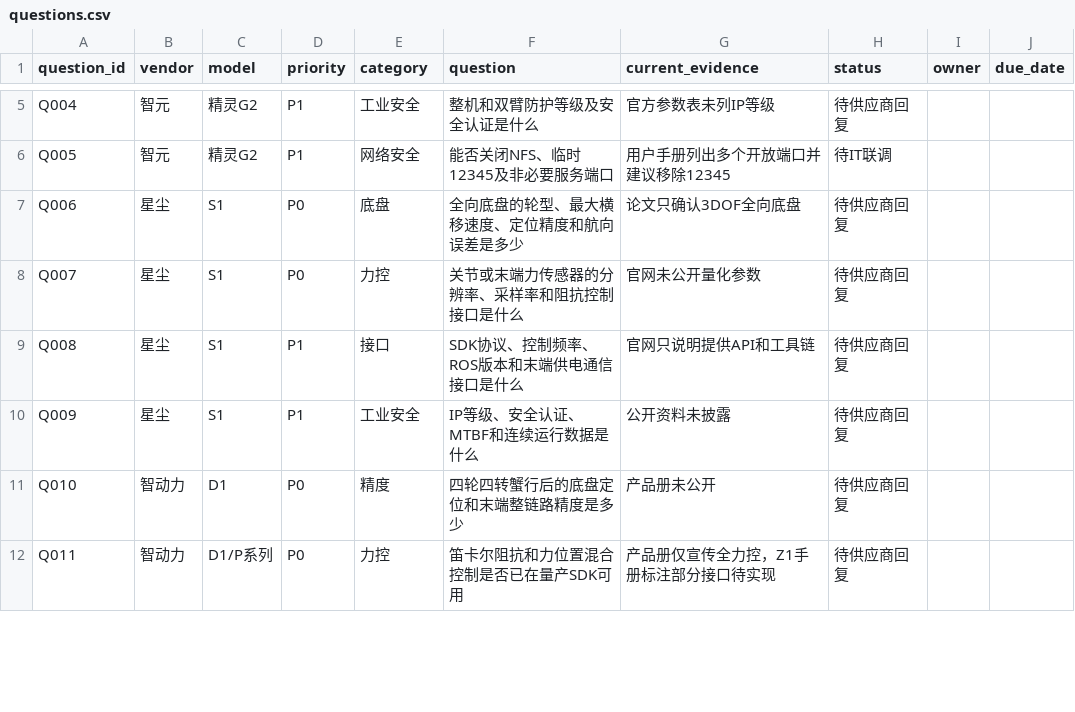
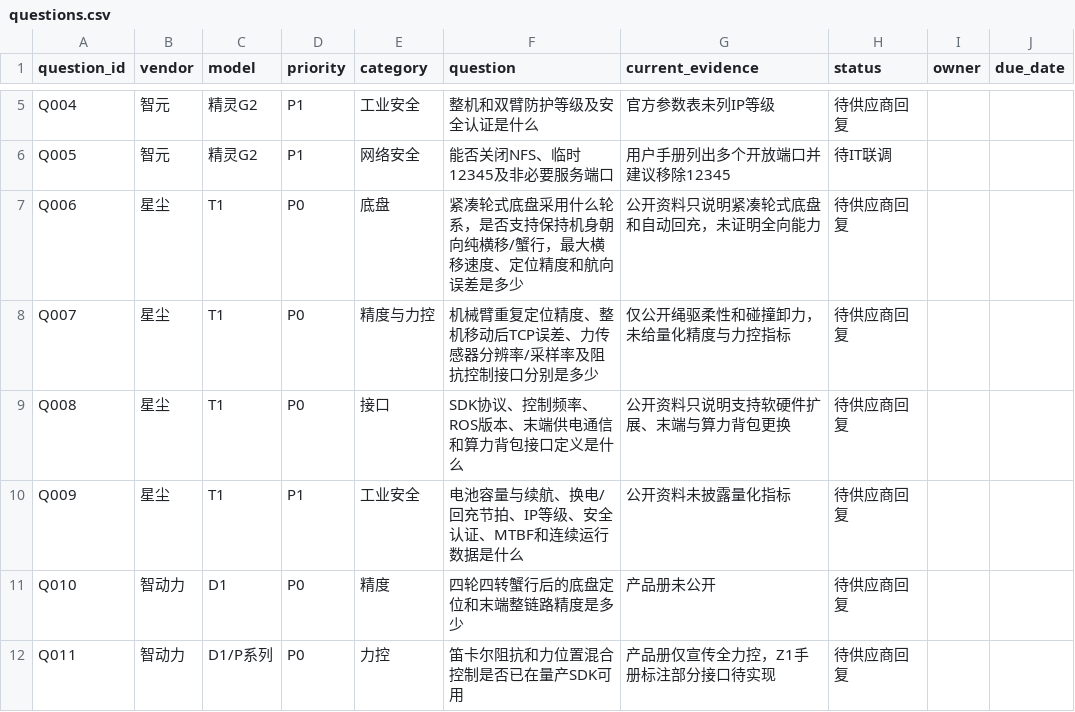
Before and after one commit to WangN2/robot_guide, a CSV file: data/questions.csv, drawn as a sheet; only a part is shown, gaps mark what is left out.

```diff
--- a/data/questions.csv
+++ b/data/questions.csv
@@ -6,6 +6,6 @@ Q004,智元,精灵G2,P1,工业安全,整机和双臂防护等级及安全认证
 Q005,智元,精灵G2,P1,网络安全,能否关闭NFS、临时12345及非必要服务端口,用户手册列出多个开放端口并建议移除12345,待IT联调,,
-Q006,星尘,S1,P0,底盘,全向底盘的轮型、最大横移速度、定位精度和航向误差是多少,论文只确认3DOF全向底盘,待供应商回复,,
-Q007,星尘,S1,P0,力控,关节或末端力传感器的分辨率、采样率和阻抗控制接口是什么,官网未公开量化参数,待供应商回复,,
-Q008,星尘,S1,P1,接口,SDK协议、控制频率、ROS版本和末端供电通信接口是什么,官网只说明提供API和工具链,待供应商回复,,
-Q009,星尘,S1,P1,工业安全,IP等级、安全认证、MTBF和连续运行数据是什么,公开资料未披露,待供应商回复,,
+Q006,星尘,T1,P0,底盘,紧凑轮式底盘采用什么轮系，是否支持保持机身朝向纯横移/蟹行，最大横移速度、定位精度和航向误差是多少,公开资料只说明紧凑轮式底盘和自动回充，未证明全向能力,待供应商回复,,
+Q007,星尘,T1,P0,精度与力控,机械臂重复定位精度、整机移动后TCP误差、力传感器分辨率/采样率及阻抗控制接口分别是多少,仅公开绳驱柔性和碰撞卸力，未给量化精度与力控指标,待供应商回复,,
+Q008,星尘,T1,P0,接口,SDK协议、控制频率、ROS版本、末端供电通信和算力背包接口定义是什么,公开资料只说明支持软硬件扩展、末端与算力背包更换,待供应商回复,,
+Q009,星尘,T1,P1,工业安全,电池容量与续航、换电/回充节拍、IP等级、安全认证、MTBF和连续运行数据是什么,公开资料未披露量化指标,待供应商回复,,
 Q010,智动力,D1,P0,精度,四轮四转蟹行后的底盘定位和末端整链路精度是多少,产品册未公开,待供应商回复,,
```
Also changed, not shown: data/robots.csv, data/scenario_scores.csv, 20 other files.
